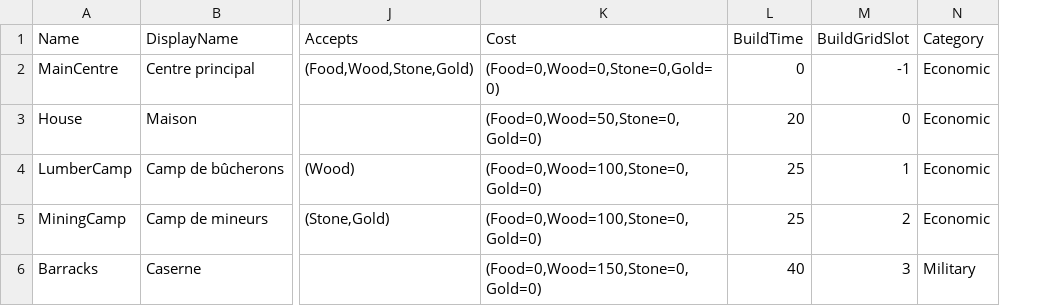
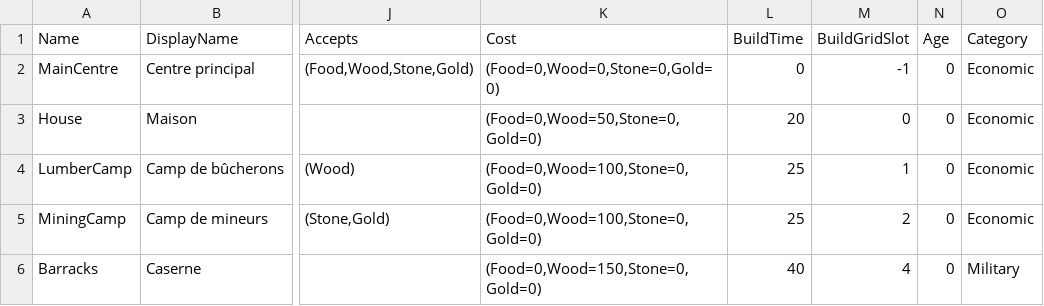
Before and after one commit to esdragor/MyCrusader, a CSV file: Tools/Data/BuildingTypes.csv, drawn as a sheet; only a part is shown, gaps mark what is left out; the diff names each change by its address in the sheet, - before the commit and + after, or states it on an @@ line.

Commit message:
Peasant grid AoE4-style (D340): fixed bottom bar, one command panel, ages side by side
- One fixed 3x4 command panel (empty cells shown): unit orders Q attack-move (soldiers only), S stop, V hold
  (was D); a building's production and Cancel unchanged.
- Peasants: the 4 ages side by side right of it (medallion and key A Z E R, not clickable), 3 rows each:
  economic, military, technology (BuildGridSlot by Category, new Age column); ages not reached greyed.
- Two keys: A Z E R choose the age, then a key the building (house A A, barracks A Q); the age stays chosen
  until a placement or a cancel, another key switches the ghost; Shift+placement keeps it.
- Bottom bar at fixed places: selection (unit chips that wrap, click = subgroup), commands, ages; minimap
  place bottom right.
- Texts fr/en/ja, CommandGrid tests, quick_check build part, trial scenario peasant_grid.
- GDD: D340 (refines D30, D201, replaces the direct grid of D313); EtapeDefini updated.

```diff
--- a/Tools/Data/BuildingTypes.csv
+++ b/Tools/Data/BuildingTypes.csv
+column N (Age), rows 2-6: all 0
-M6 (BuildGridSlot): 3
+M6 (BuildGridSlot): 4
```
Also changed, not shown: 29 other files.
